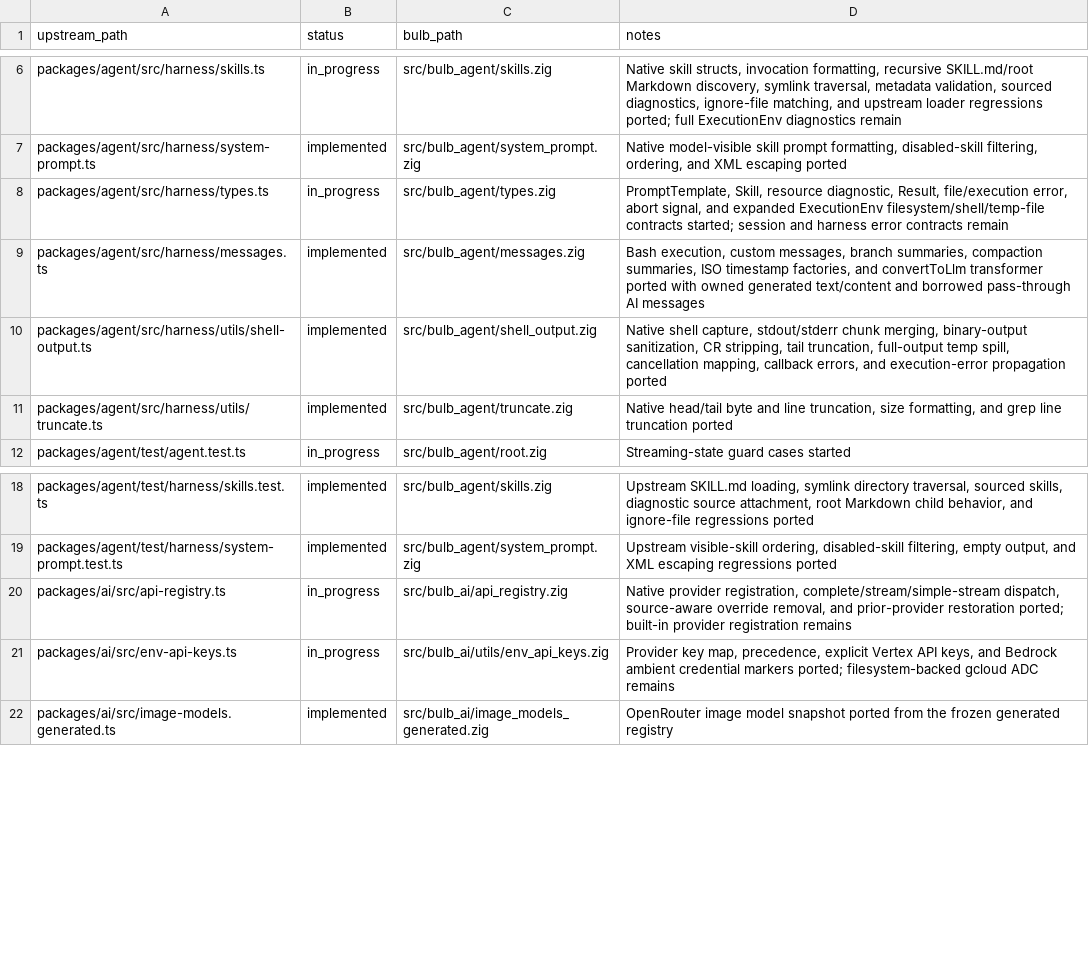
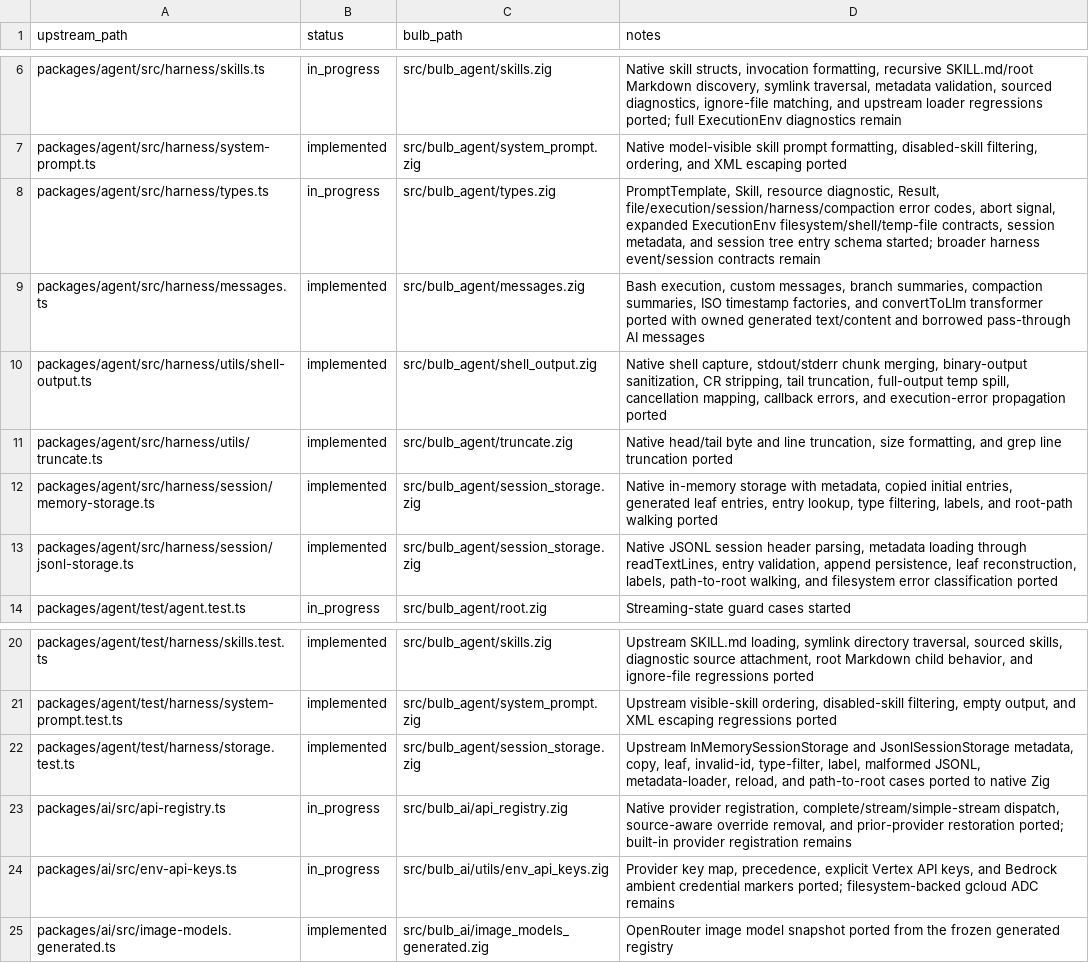
Before and after one commit to anggakhrsma/bulb, a TSV file: parity/status.tsv, drawn as a sheet; only a part is shown, gaps mark what is left out.

Commit message:
feat: port agent session storage

```diff
--- a/parity/status.tsv
+++ b/parity/status.tsv
@@ -7,3 +7,3 @@ packages/agent/src/harness/skills.ts	in_progress	src/bulb_agent/skills.zig	Nativ
 packages/agent/src/harness/system-prompt.ts	implemented	src/bulb_agent/system_prompt.zig	Native model-visible skill prompt formatting, disabled-skill filtering, ordering, and XML escaping ported
-packages/agent/src/harness/types.ts	in_progress	src/bulb_agent/types.zig	PromptTemplate, Skill, resource diagnostic, Result, file/execution error, abort signal, and expanded ExecutionEnv filesystem/shell/temp-file contracts started; session and harness error contracts remain
+packages/agent/src/harness/types.ts	in_progress	src/bulb_agent/types.zig	PromptTemplate, Skill, resource diagnostic, Result, file/execution/session/harness/compaction error codes, abort signal, expanded ExecutionEnv filesystem/shell/temp-file contracts, session metadata, and session tree entry schema started; broader harness event/session contracts remain
 packages/agent/src/harness/messages.ts	implemented	src/bulb_agent/messages.zig	Bash execution, custom messages, branch summaries, compaction summaries, ISO timestamp factories, and convertToLlm transformer ported with owned generated text/content and borrowed pass-through AI messages
@@ -11,2 +11,4 @@ packages/agent/src/harness/utils/shell-output.ts	implemented	src/bulb_agent/shel
 packages/agent/src/harness/utils/truncate.ts	implemented	src/bulb_agent/truncate.zig	Native head/tail byte and line truncation, size formatting, and grep line truncation ported
+packages/agent/src/harness/session/memory-storage.ts	implemented	src/bulb_agent/session_storage.zig	Native in-memory storage with metadata, copied initial entries, generated leaf entries, entry lookup, type filtering, labels, and root-path walking ported
+packages/agent/src/harness/session/jsonl-storage.ts	implemented	src/bulb_agent/session_storage.zig	Native JSONL session header parsing, metadata loading through readTextLines, entry validation, append persistence, leaf reconstruction, labels, path-to-root walking, and filesystem error classification ported
 packages/agent/test/agent.test.ts	in_progress	src/bulb_agent/root.zig	Streaming-state guard cases started
@@ -19,2 +21,3 @@ packages/agent/test/harness/skills.test.ts	implemented	src/bulb_agent/skills.zig
 packages/agent/test/harness/system-prompt.test.ts	implemented	src/bulb_agent/system_prompt.zig	Upstream visible-skill ordering, disabled-skill filtering, empty output, and XML escaping regressions ported
+packages/agent/test/harness/storage.test.ts	implemented	src/bulb_agent/session_storage.zig	Upstream InMemorySessionStorage and JsonlSessionStorage metadata, copy, leaf, invalid-id, type-filter, label, malformed JSONL, metadata-loader, reload, and path-to-root cases ported to native Zig
 packages/ai/src/api-registry.ts	in_progress	src/bulb_ai/api_registry.zig	Native provider registration, complete/stream/simple-stream dispatch, source-aware override removal, and prior-provider restoration ported; built-in provider registration remains
```
Also changed, not shown: parity/ledger.tsv, 3 other files.
